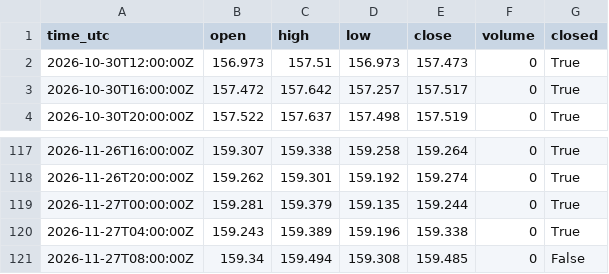
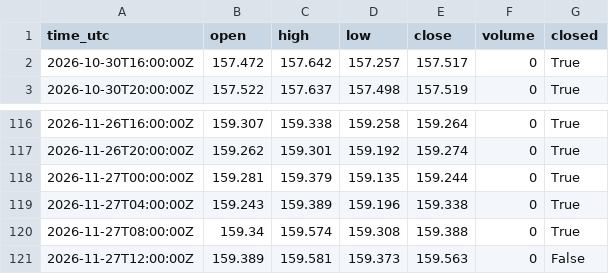
Before and after one commit to misan127Ks/market-data, a CSV file: data/USDJPY_4h.csv, drawn as a sheet; only a part is shown, gaps mark what is left out.

```diff
--- a/data/USDJPY_4h.csv
+++ b/data/USDJPY_4h.csv
@@ -1,3 +1,2 @@
 time_utc,open,high,low,close,volume,closed
-2026-10-30T12:00:00Z,156.973,157.51,156.973,157.473,0,True
 2026-10-30T16:00:00Z,157.472,157.642,157.257,157.517,0,True
@@ -120,2 +119,3 @@ time_utc,open,high,low,close,volume,closed
 2026-11-27T04:00:00Z,159.243,159.389,159.196,159.338,0,True
-2026-11-27T08:00:00Z,159.34,159.494,159.308,159.485,0,False
+2026-11-27T08:00:00Z,159.34,159.574,159.308,159.388,0,True
+2026-11-27T12:00:00Z,159.389,159.581,159.373,159.563,0,False
```
Also changed, not shown: data/ADA_1d.csv, data/ADA_4h.csv, 6 other files.
